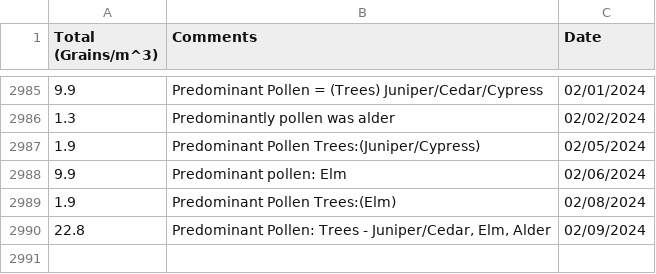
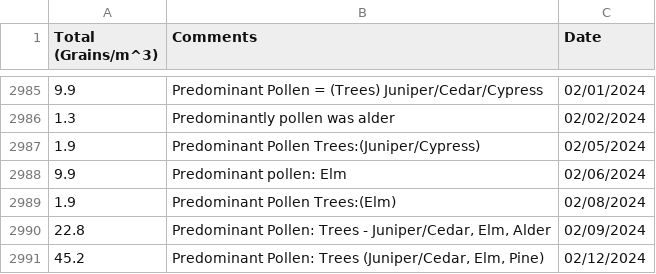
Before and after one commit to stephencarino/pollen, a CSV file: data/pollen-total.csv, drawn as a sheet; only a part is shown, gaps mark what is left out; the diff names each change by its address in the sheet, - before the commit and + after, or states it on an @@ line.

```diff
--- a/data/pollen-total.csv
+++ b/data/pollen-total.csv
+row 2991: 45.2 | Predominant Pollen: Trees (Juniper/Cedar, Elm, Pine) | 02/12/2024
```
Also changed, not shown: data/pollen-type.csv.
